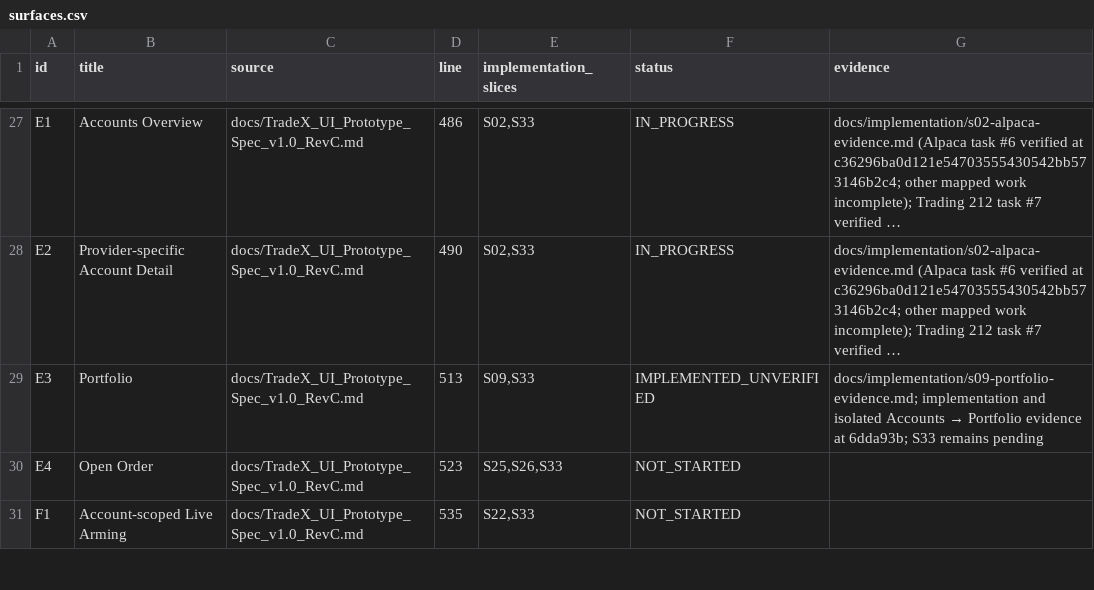
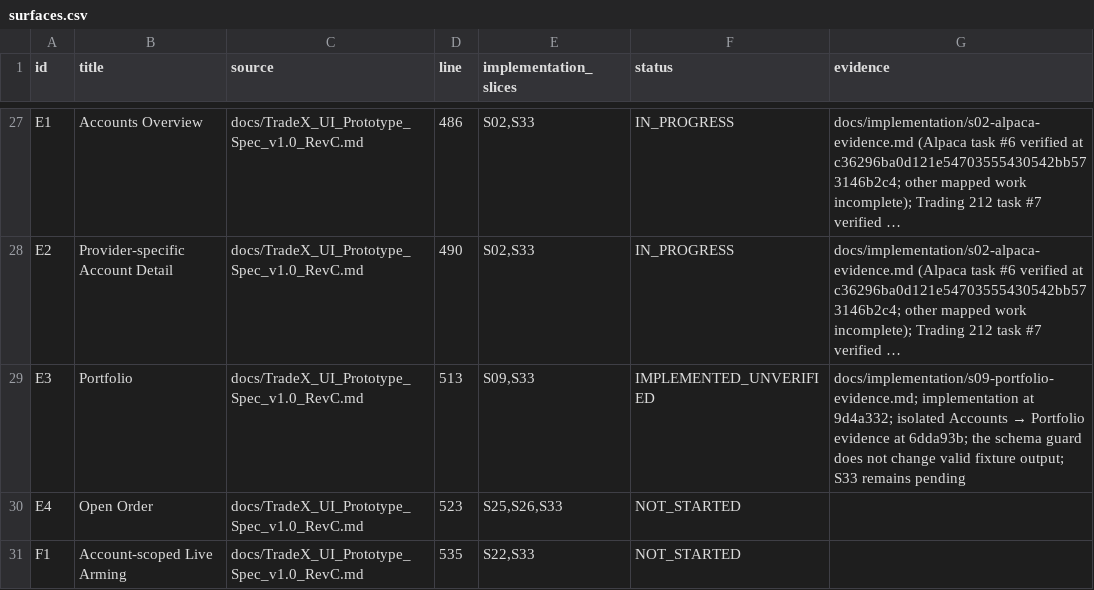
Before and after one commit to kaiqiangh/tradex, a CSV file: docs/implementation/surfaces.csv, drawn as a sheet; only a part is shown, gaps mark what is left out; long unchanged cells end in …; the diff names each change by its address in the sheet, - before the commit and + after, or states it on an @@ line.

Commit message:
docs: anchor portfolio evidence to schema guard

```diff
--- a/docs/implementation/surfaces.csv
+++ b/docs/implementation/surfaces.csv
@@ G29 (evidence): docs/implementation/s09-portfolio-evidence.md; implementation and isolated Accounts → Portfolio evidence at 6dda93b; S33 remains… → docs/implementation/s09-portfolio-evidence.md; implementation at 9d4a332; isolated Accounts → Portfolio evidence at 6dda93b; the schema guard does not change valid fixture output; S33 remains… @@
```
Also changed, not shown: docs/implementation/requirements.csv, 1 other file.
